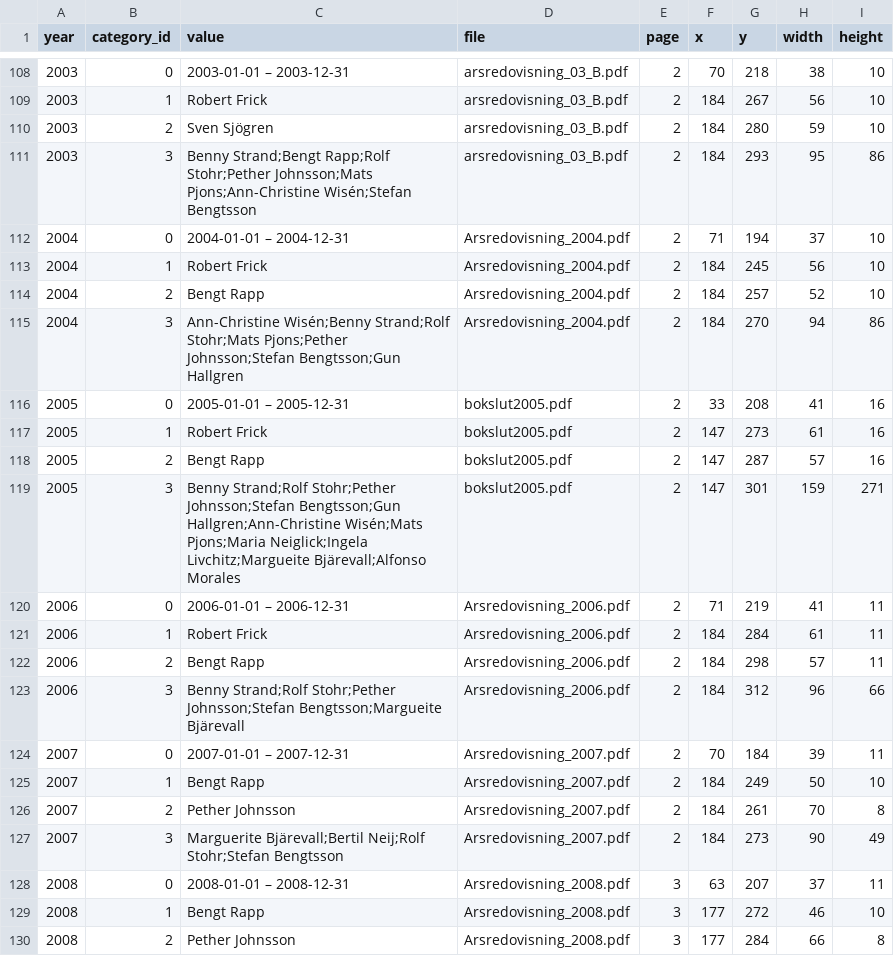
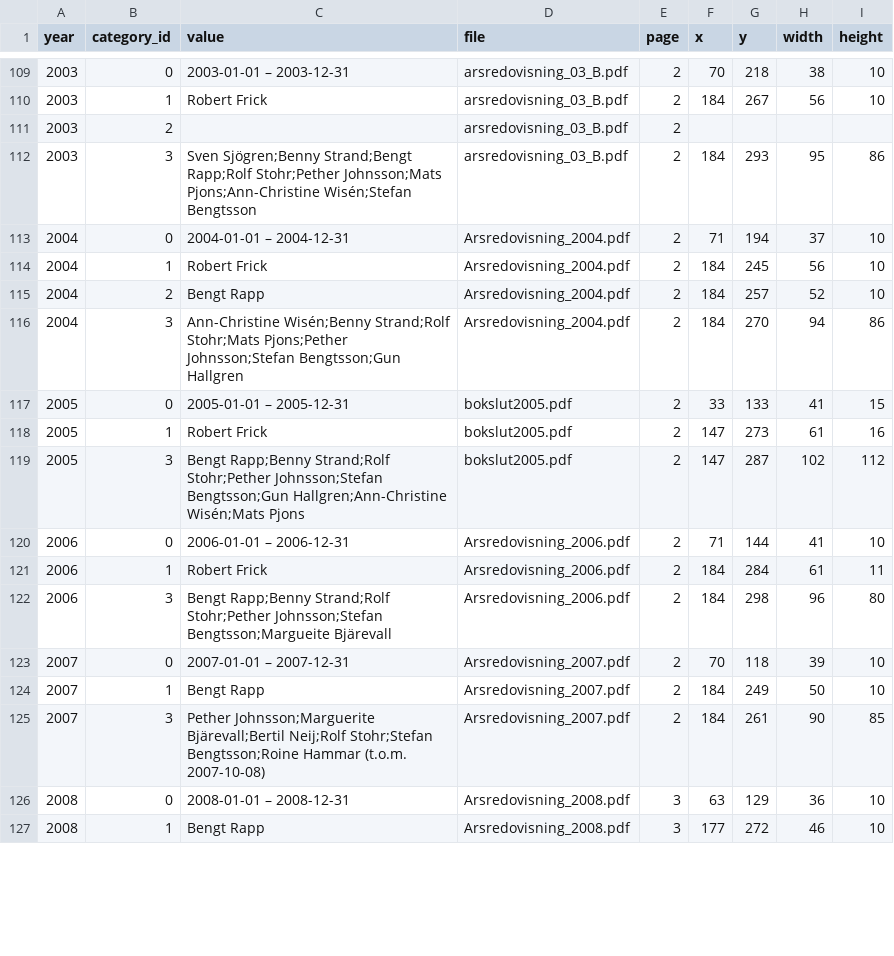
Before and after one commit to shurick81/sjotungan-analytics, a CSV file: data/general_states.csv, drawn as a sheet; only a part is shown, gaps mark what is left out; the diff covers the shown part only.

Commit message:
clarifying bertil and Hans Bühlmann

```diff
--- a/data/general_states.csv
+++ b/data/general_states.csv
@@ -109,4 +110,4 @@ year,category_id,value,file,page,x,y,width,height
 2003,1,Robert Frick,arsredovisning_03_B.pdf,2,184,267,56,10
-2003,2,Sven Sjögren,arsredovisning_03_B.pdf,2,184,280,59,10
-2003,3,Benny Strand;Bengt Rapp;Rolf Stohr;Pether Johnsson;Mats Pjons;Ann-Christine Wisén;Stefan Bengtsson,arsredovisning_03_B.pdf,2,184,293,95,86
+2003,2,,arsredovisning_03_B.pdf,2,,,,
+2003,3,Sven Sjögren;Benny Strand;Bengt Rapp;Rolf Stohr;Pether Johnsson;Mats Pjons;Ann-Christine Wisén;Stefan Bengtsson,arsredovisning_03_B.pdf,2,184,293,95,86
 2004,0,2004-01-01 – 2004-12-31,Arsredovisning_2004.pdf,2,71,194,37,10
@@ -115,16 +116,12 @@ year,category_id,value,file,page,x,y,width,height
 2004,3,Ann-Christine Wisén;Benny Strand;Rolf Stohr;Mats Pjons;Pether Johnsson;Stefan Bengtsson;Gun Hallgren,Arsredovisning_2004.pdf,2,184,270,94,86
-2005,0,2005-01-01 – 2005-12-31,bokslut2005.pdf,2,33,208,41,16
+2005,0,2005-01-01 – 2005-12-31,bokslut2005.pdf,2,33,133,41,15
 2005,1,Robert Frick,bokslut2005.pdf,2,147,273,61,16
-2005,2,Bengt Rapp,bokslut2005.pdf,2,147,287,57,16
-2005,3,Benny Strand;Rolf Stohr;Pether Johnsson;Stefan Bengtsson;Gun Hallgren;Ann-Christine Wisén;Mats Pjons;Maria Neiglick;Ingela Livchitz;Margueite Bjärevall;Alfonso Morales,bokslut2005.pdf,2,147,301,159,271
-2006,0,2006-01-01 – 2006-12-31,Arsredovisning_2006.pdf,2,71,219,41,11
+2005,3,Bengt Rapp;Benny Strand;Rolf Stohr;Pether Johnsson;Stefan Bengtsson;Gun Hallgren;Ann-Christine Wisén;Mats Pjons,bokslut2005.pdf,2,147,287,102,112
+2006,0,2006-01-01 – 2006-12-31,Arsredovisning_2006.pdf,2,71,144,41,10
 2006,1,Robert Frick,Arsredovisning_2006.pdf,2,184,284,61,11
-2006,2,Bengt Rapp,Arsredovisning_2006.pdf,2,184,298,57,11
-2006,3,Benny Strand;Rolf Stohr;Pether Johnsson;Stefan Bengtsson;Margueite Bjärevall,Arsredovisning_2006.pdf,2,184,312,96,66
-2007,0,2007-01-01 – 2007-12-31,Arsredovisning_2007.pdf,2,70,184,39,11
+2006,3,Bengt Rapp;Benny Strand;Rolf Stohr;Pether Johnsson;Stefan Bengtsson;Margueite Bjärevall,Arsredovisning_2006.pdf,2,184,298,96,80
+2007,0,2007-01-01 – 2007-12-31,Arsredovisning_2007.pdf,2,70,118,39,10
 2007,1,Bengt Rapp,Arsredovisning_2007.pdf,2,184,249,50,10
-2007,2,Pether Johnsson,Arsredovisning_2007.pdf,2,184,261,70,8
-2007,3,Marguerite Bjärevall;Bertil Neij;Rolf Stohr;Stefan Bengtsson,Arsredovisning_2007.pdf,2,184,273,90,49
-2008,0,2008-01-01 – 2008-12-31,Arsredovisning_2008.pdf,3,63,207,37,11
+2007,3,Pether Johnsson;Marguerite Bjärevall;Bertil Neij;Rolf Stohr;Stefan Bengtsson;Roine Hammar (t.o.m. 2007-10-08),Arsredovisning_2007.pdf,2,184,261,90,85
+2008,0,2008-01-01 – 2008-12-31,Arsredovisning_2008.pdf,3,63,129,36,10
 2008,1,Bengt Rapp,Arsredovisning_2008.pdf,3,177,272,46,10
-2008,2,Pether Johnsson,Arsredovisning_2008.pdf,3,177,284,66,8
```
Also changed, not shown: 6 added rows and 46 edited cells elsewhere in this file, 14 other files.
